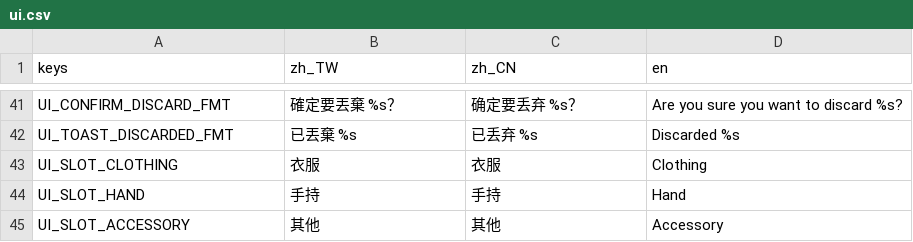
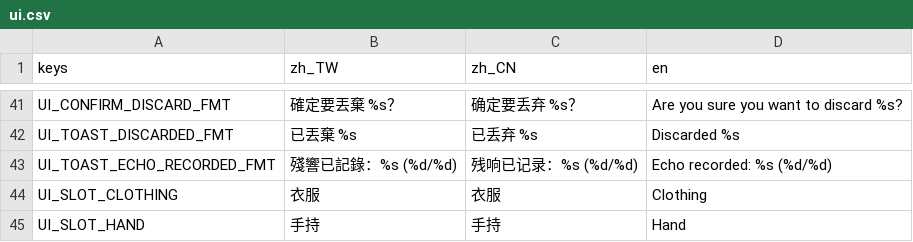
Before and after one commit to shellpig/After-The-Model, a CSV file: locale/ui.csv, drawn as a sheet; only a part is shown, gaps mark what is left out; the shorter side is filled out with more unchanged rows.

```diff
--- a/locale/ui.csv
+++ b/locale/ui.csv
@@ -45,2 +45,3 @@ UI_CONFIRM_DISCARD_FMT,確定要丟棄 %s？,确定要丢弃 %s？,Are you sure
 UI_TOAST_DISCARDED_FMT,已丟棄 %s,已丢弃 %s,Discarded %s
+UI_TOAST_ECHO_RECORDED_FMT,殘響已記錄：%s (%d/%d),残响已记录：%s (%d/%d),Echo recorded: %s (%d/%d)
 UI_SLOT_CLOTHING,衣服,衣服,Clothing
```
Also changed, not shown: 1 other file.
